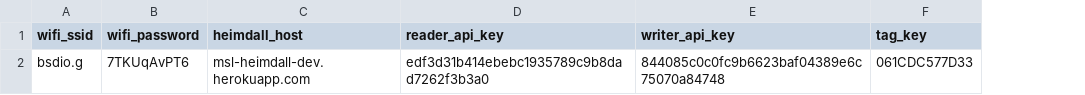
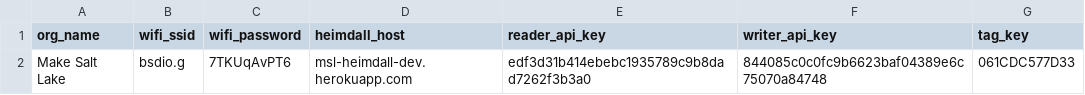
Before and after one commit to makesaltlake/heimdall, a CSV file: backend/nvs_data.csv, drawn as a sheet; the diff names each change by its address in the sheet, - before the commit and + after, or states it on an @@ line.

Commit message:
Backend: move the RFID Writer to the ESP-WROVER-KIT and add LCD code

```diff
--- a/backend/nvs_data.csv
+++ b/backend/nvs_data.csv
+column A (org_name), row 2: Make Salt Lake
```
Also changed, not shown: 8 other files.
